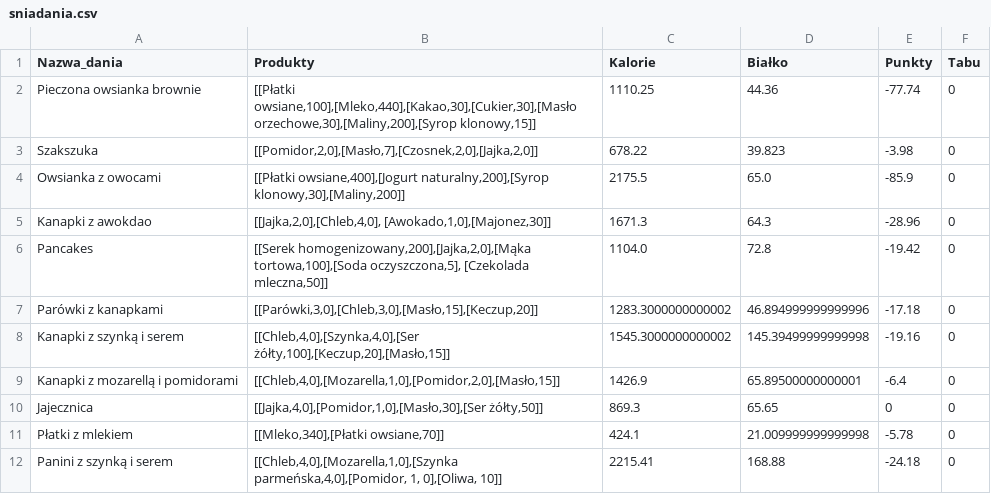
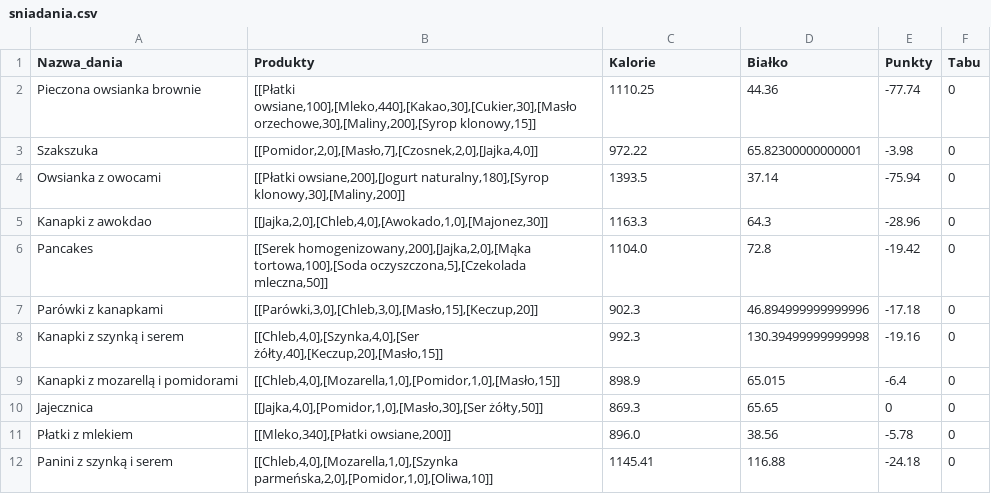
Before and after one commit to MARIAMJESTEM/BO, a CSV file: bazy_danych/sniadania.csv, drawn as a sheet.

```diff
--- a/bazy_danych/sniadania.csv
+++ b/bazy_danych/sniadania.csv
@@ -2,11 +2,11 @@
 Pieczona owsianka brownie;[[Płatki owsiane,100],[Mleko,440],[Kakao,30],[Cukier,30],[Masło orzechowe,30],[Maliny,200],[Syrop klonowy,15]];1110.25;44.36;-77.74;0
-Szakszuka;[[Pomidor,2,0],[Masło,7],[Czosnek,2,0],[Jajka,2,0]];678.22;39.823;-3.98;0
-Owsianka z owocami;[[Płatki owsiane,400],[Jogurt naturalny,200],[Syrop klonowy,30],[Maliny,200]];2175.5;65.0;-85.9;0
-Kanapki z awokdao;[[Jajka,2,0],[Chleb,4,0], [Awokado,1,0],[Majonez,30]];1671.3;64.3;-28.96;0
-Pancakes;[[Serek homogenizowany,200],[Jajka,2,0],[Mąka tortowa,100],[Soda oczyszczona,5], [Czekolada mleczna,50]];1104.0;72.8;-19.42;0
-Parówki z kanapkami;[[Parówki,3,0],[Chleb,3,0],[Masło,15],[Keczup,20]];1283.3000000000002;46.894999999999996;-17.18;0
-Kanapki z szynką i serem;[[Chleb,4,0],[Szynka,4,0],[Ser żółty,100],[Keczup,20],[Masło,15]];1545.3000000000002;145.39499999999998;-19.16;0
-Kanapki z mozarellą i pomidorami;[[Chleb,4,0],[Mozarella,1,0],[Pomidor,2,0],[Masło,15]];1426.9;65.89500000000001;-6.4;0
+Szakszuka;[[Pomidor,2,0],[Masło,7],[Czosnek,2,0],[Jajka,4,0]];972.22;65.82300000000001;-3.98;0
+Owsianka z owocami;[[Płatki owsiane,200],[Jogurt naturalny,180],[Syrop klonowy,30],[Maliny,200]];1393.5;37.14;-75.94;0
+Kanapki z awokdao;[[Jajka,2,0],[Chleb,4,0],[Awokado,1,0],[Majonez,30]];1163.3;64.3;-28.96;0
+Pancakes;[[Serek homogenizowany,200],[Jajka,2,0],[Mąka tortowa,100],[Soda oczyszczona,5],[Czekolada mleczna,50]];1104.0;72.8;-19.42;0
+Parówki z kanapkami;[[Parówki,3,0],[Chleb,3,0],[Masło,15],[Keczup,20]];902.3;46.894999999999996;-17.18;0
+Kanapki z szynką i serem;[[Chleb,4,0],[Szynka,4,0],[Ser żółty,40],[Keczup,20],[Masło,15]];992.3;130.39499999999998;-19.16;0
+Kanapki z mozarellą i pomidorami;[[Chleb,4,0],[Mozarella,1,0],[Pomidor,1,0],[Masło,15]];898.9;65.015;-6.4;0
 Jajecznica;[[Jajka,4,0],[Pomidor,1,0],[Masło,30],[Ser żółty,50]];869.3;65.65;0;0
-Płatki z mlekiem;[[Mleko,340],[Płatki owsiane,70]];424.1;21.009999999999998;-5.78;0
-Panini z szynką i serem;[[Chleb,4,0],[Mozarella,1,0],[Szynka parmeńska,4,0],[Pomidor, 1, 0],[Oliwa, 10]];2215.41;168.88;-24.18;0
+Płatki z mlekiem;[[Mleko,340],[Płatki owsiane,200]];896.0;38.56;-5.78;0
+Panini z szynką i serem;[[Chleb,4,0],[Mozarella,1,0],[Szynka parmeńska,2,0],[Pomidor,1,0],[Oliwa,10]];1145.41;116.88;-24.18;0
```
Also changed, not shown: bazy_danych/kolacja.csv, bazy_danych/lodowka.csv, 7 other files.
